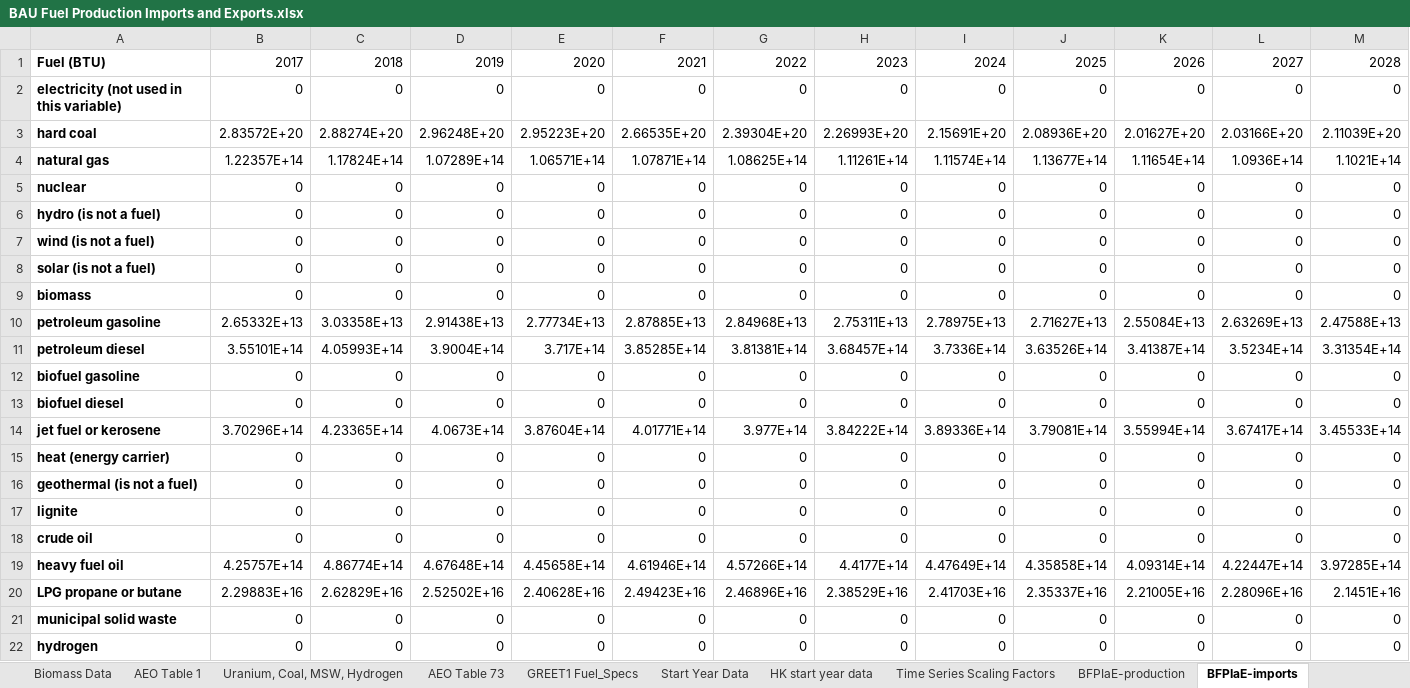
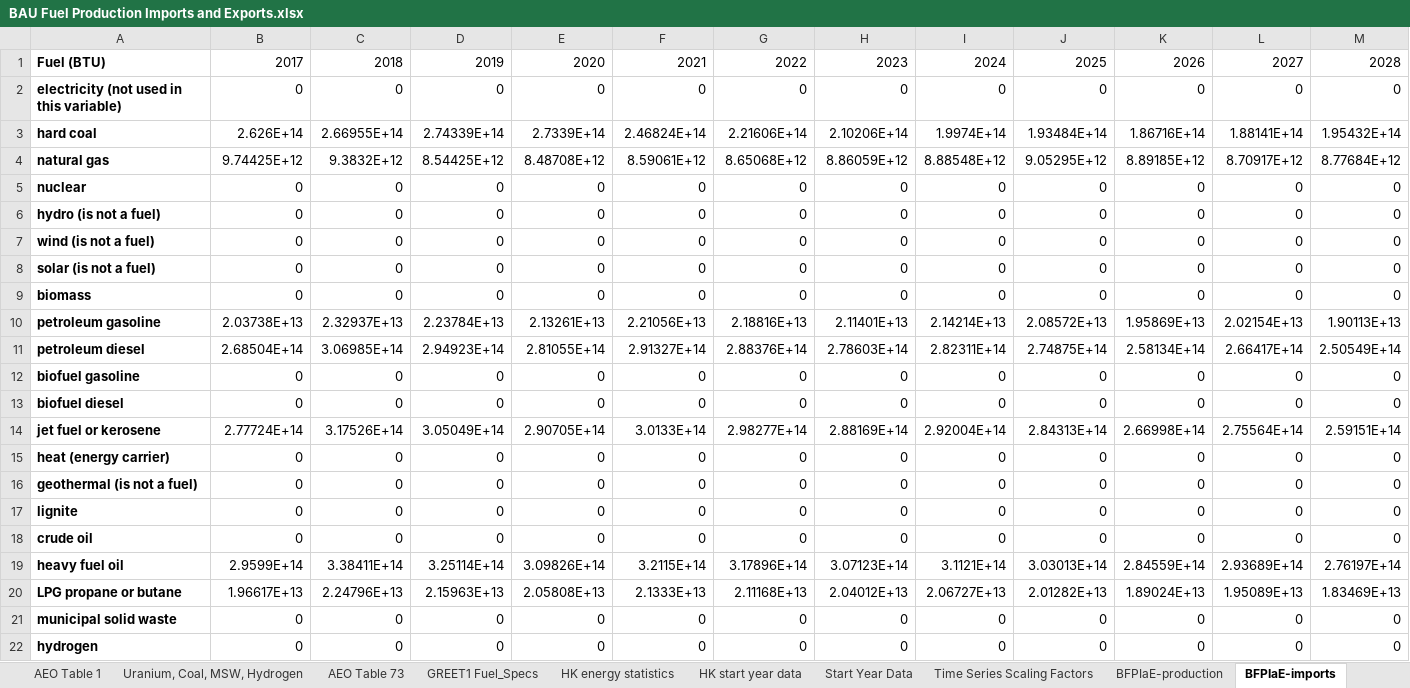
Before and after one commit to EnergyInnovation/eps-hongkong, an Excel workbook: InputData/fuels/BFPIaE/BAU Fuel Production Imports and Exports.xlsx, sheet BFPIaE-imports, drawn as a sheet; only a part is shown; values as stored, in another font and other column widths than the file's, no borders; removed rows and columns are numbered as before the commit, all else as after; rows hold the shown columns only; the diff names each change by its address in the sheet, - before the commit and + after, or states it on an @@ line.

```diff
--- a/InputData/fuels/BFPIaE/BAU Fuel Production Imports and Exports.xlsx (sheet BFPIaE-imports)
+++ b/InputData/fuels/BFPIaE/BAU Fuel Production Imports and Exports.xlsx (sheet BFPIaE-imports)
+sheet tab: HK energy statistics
@@ sheet tab order changed: AEO Table 1 | Uranium, Coal, MSW, Hydrogen | AEO Table 73 | GREET1 Fuel_Specs | HK energy statistics | HK start year data | Start Year Data | Time Series Scaling Factors | BFPIaE-production | BFPIaE-imports @@
-row 3: hard coal | 2.83572E+20 | 2.88274E+20 | 2.96248E+20 | 2.95223E+20 | 2.66535E+20 | 2.39304E+20 | 2.26993E+20 | 2.15691E+20 | 2.08936E+20 | 2.01627E+20 | 2.03166E+20 | 2.11039E+20
-row 4: natural gas | 1.22357E+14 | 1.17824E+14 | 1.07289E+14 | 1.06571E+14 | 1.07871E+14 | 1.08625E+14 | 1.11261E+14 | 1.11574E+14 | 1.13677E+14 | 1.11654E+14 | 1.0936E+14 | 1.1021E+14
+row 3: hard coal | 2.626E+14 | 2.66955E+14 | 2.74339E+14 | 2.7339E+14 | 2.46824E+14 | 2.21606E+14 | 2.10206E+14 | 1.9974E+14 | 1.93484E+14 | 1.86716E+14 | 1.88141E+14 | 1.95432E+14
+row 4: natural gas | 9.74425E+12 | 9.3832E+12 | 8.54425E+12 | 8.48708E+12 | 8.59061E+12 | 8.65068E+12 | 8.86059E+12 | 8.88548E+12 | 9.05295E+12 | 8.89185E+12 | 8.70917E+12 | 8.77684E+12
-row 10: petroleum gasoline | 2.65332E+13 | 3.03358E+13 | 2.91438E+13 | 2.77734E+13 | 2.87885E+13 | 2.84968E+13 | 2.75311E+13 | 2.78975E+13 | 2.71627E+13 | 2.55084E+13 | 2.63269E+13 | 2.47588E+13
-row 11: petroleum diesel | 3.55101E+14 | 4.05993E+14 | 3.9004E+14 | 3.717E+14 | 3.85285E+14 | 3.81381E+14 | 3.68457E+14 | 3.7336E+14 | 3.63526E+14 | 3.41387E+14 | 3.5234E+14 | 3.31354E+14
+row 10: petroleum gasoline | 2.03738E+13 | 2.32937E+13 | 2.23784E+13 | 2.13261E+13 | 2.21056E+13 | 2.18816E+13 | 2.11401E+13 | 2.14214E+13 | 2.08572E+13 | 1.95869E+13 | 2.02154E+13 | 1.90113E+13
+row 11: petroleum diesel | 2.68504E+14 | 3.06985E+14 | 2.94923E+14 | 2.81055E+14 | 2.91327E+14 | 2.88376E+14 | 2.78603E+14 | 2.82311E+14 | 2.74875E+14 | 2.58134E+14 | 2.66417E+14 | 2.50549E+14
-row 14: jet fuel or kerosene | 3.70296E+14 | 4.23365E+14 | 4.0673E+14 | 3.87604E+14 | 4.01771E+14 | 3.977E+14 | 3.84222E+14 | 3.89336E+14 | 3.79081E+14 | 3.55994E+14 | 3.67417E+14 | 3.45533E+14
+row 14: jet fuel or kerosene | 2.77724E+14 | 3.17526E+14 | 3.05049E+14 | 2.90705E+14 | 3.0133E+14 | 2.98277E+14 | 2.88169E+14 | 2.92004E+14 | 2.84313E+14 | 2.66998E+14 | 2.75564E+14 | 2.59151E+14
-row 19: heavy fuel oil | 4.25757E+14 | 4.86774E+14 | 4.67648E+14 | 4.45658E+14 | 4.61946E+14 | 4.57266E+14 | 4.4177E+14 | 4.47649E+14 | 4.35858E+14 | 4.09314E+14 | 4.22447E+14 | 3.97285E+14
-row 20: LPG propane or butane | 2.29883E+16 | 2.62829E+16 | 2.52502E+16 | 2.40628E+16 | 2.49423E+16 | 2.46896E+16 | 2.38529E+16 | 2.41703E+16 | 2.35337E+16 | 2.21005E+16 | 2.28096E+16 | 2.1451E+16
+row 19: heavy fuel oil | 2.9599E+14 | 3.38411E+14 | 3.25114E+14 | 3.09826E+14 | 3.2115E+14 | 3.17896E+14 | 3.07123E+14 | 3.1121E+14 | 3.03013E+14 | 2.84559E+14 | 2.93689E+14 | 2.76197E+14
+row 20: LPG propane or butane | 1.96617E+13 | 2.24796E+13 | 2.15963E+13 | 2.05808E+13 | 2.1333E+13 | 2.11168E+13 | 2.04012E+13 | 2.06727E+13 | 2.01282E+13 | 1.89024E+13 | 1.95089E+13 | 1.83469E+13
```
Also changed, not shown: sheet BFPIaE-exports, sheet HK start year data, formulas that keep their value, charts or pictures, InputData/acronym-key.xlsx, InputData/bldgs/EoDSDwSP/Elasticity of Dist Solar Deployment wrt Subsidy Perc.xlsx, 15 other files.
